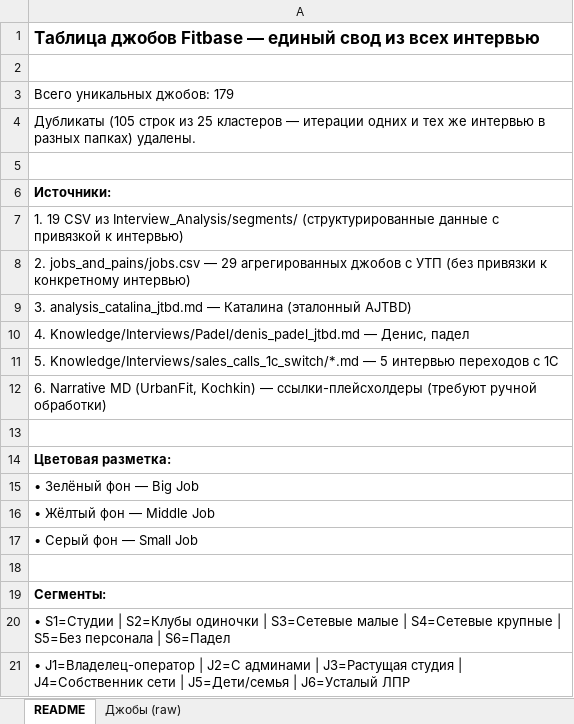
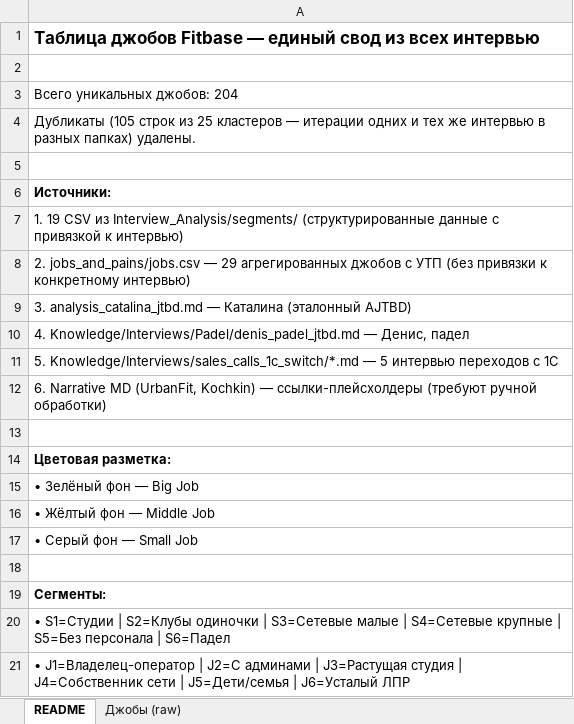
Before and after one commit to fitbasespb-tech/fitbase-jtbd-master, an Excel workbook: jobs_master.xlsx, sheet README, drawn as a sheet; values as stored, in another font and other column widths than the file's, no borders; the diff names each change by its address in the sheet, - before the commit and + after, or states it on an @@ line.

Commit message:
Add Stretch House (Стас, S4) + расширенная версия Speaker A
+ Stretch House (Стас) — 17 джобов: первое реальное интервью S4 (Сетевые крупные)
  Франшиза 65 студий, 26 партнёров. 1 Big + 7 Middle + 9 Small.

+ Speaker A (расширенный) — 8 джобов вместо старых 5
  Более полный контекст, цитаты с таймингами, барьеры/драйверы.
  Старая версия оставлена для прозрачности (видно в interview_label).

Преза Васи — НЕ добавлена в таблицу: это внутренний созвон Fitbase
про сегмент зал без персонала (финмодели/ценообразование), а не JTBD-интервью клиента.

Итого: 204 уникальных джоба (было 179).

```diff
--- a/jobs_master.xlsx (sheet README)
+++ b/jobs_master.xlsx (sheet README)
-A3: Всего уникальных джобов: 179
+A3: Всего уникальных джобов: 204
```
Also changed, not shown: sheet Джобы (raw), 5 other files.
